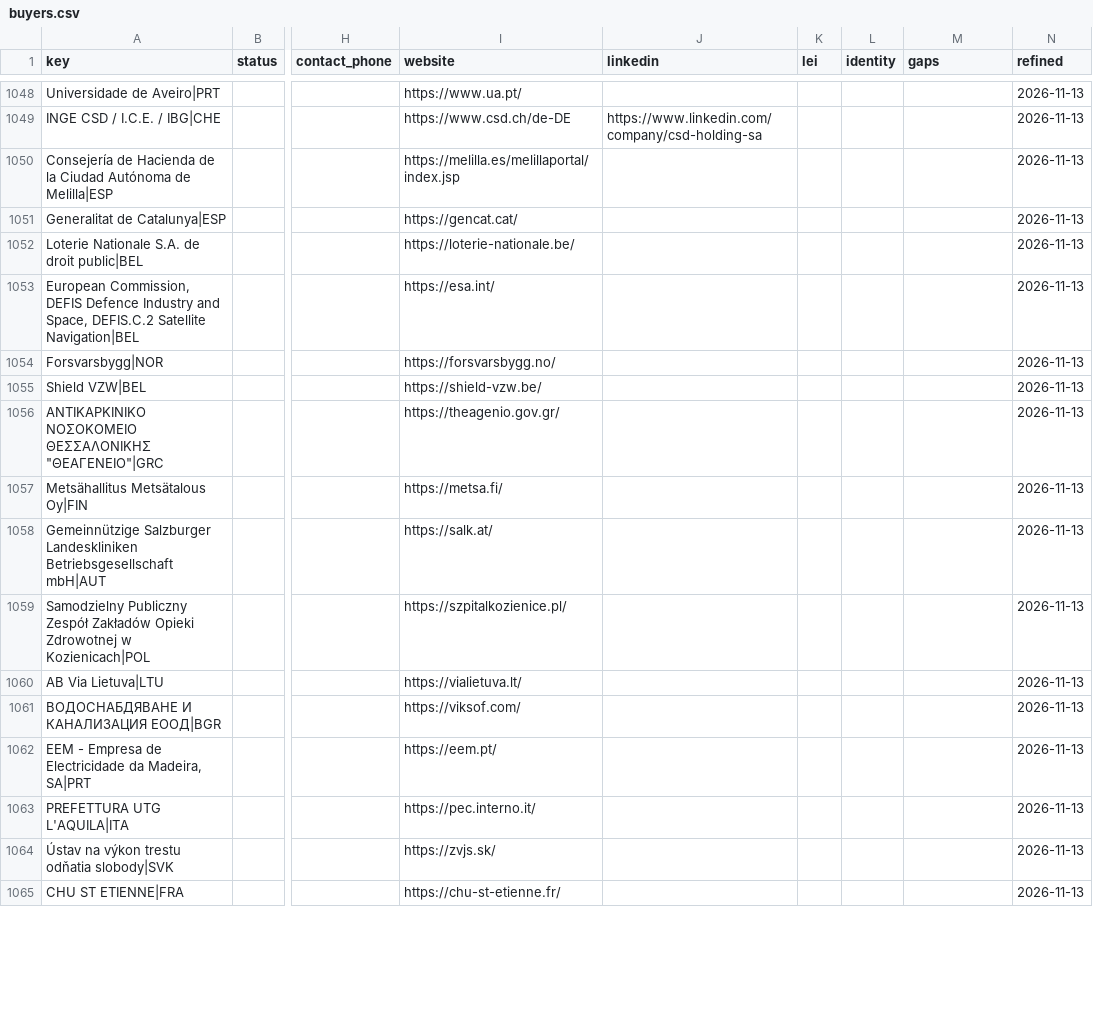
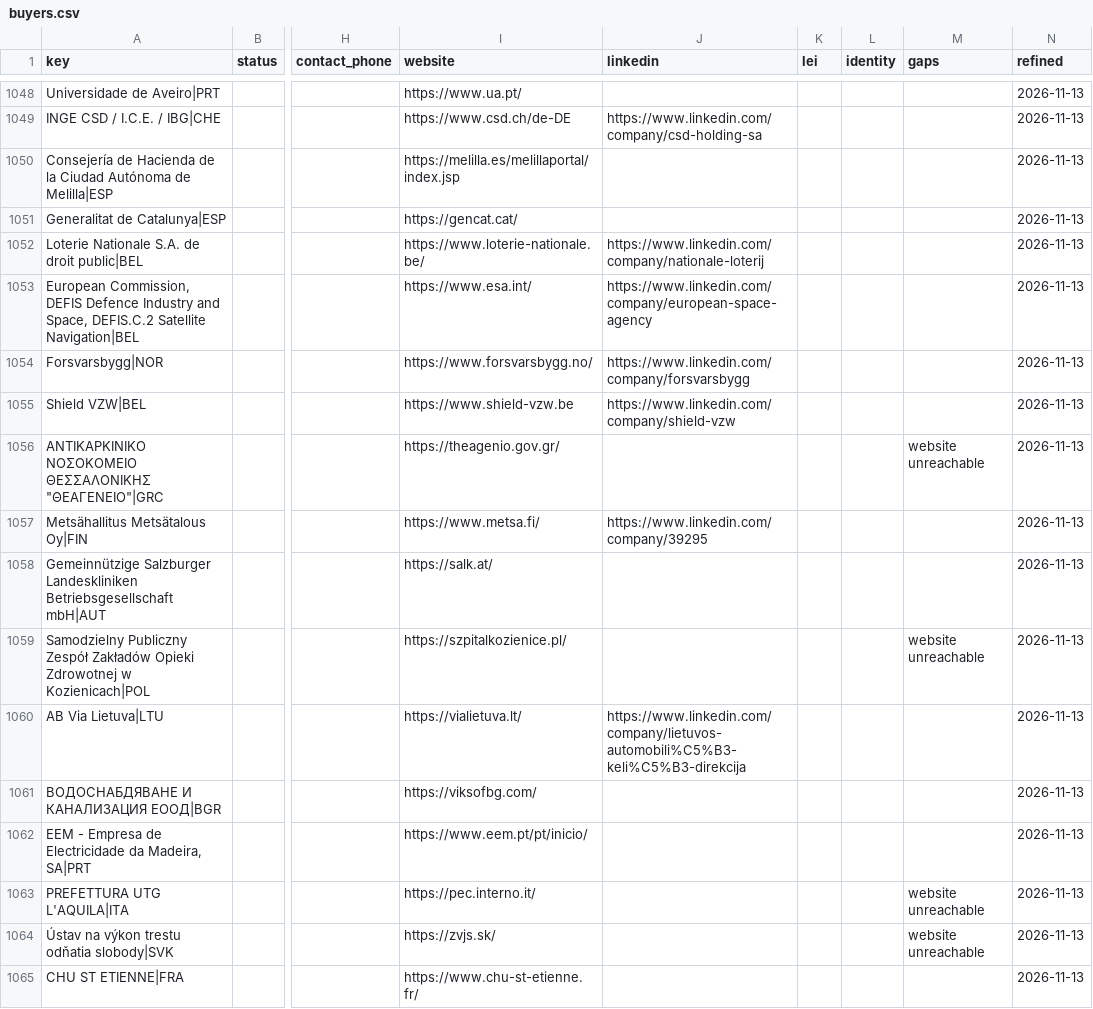
Before and after one commit to etaram/commodity-feeder, a CSV file: data/leads/refined/buyers.csv, drawn as a sheet; only a part is shown, gaps mark what is left out; the diff covers the shown part only; the diff names each change by its address in the sheet, - before the commit and + after, or states it on an @@ line.

```diff
--- a/data/leads/refined/buyers.csv
+++ b/data/leads/refined/buyers.csv
-I1052 (website): https://loterie-nationale.be/
+I1052 (website): https://www.loterie-nationale.be/
-J1052 (linkedin): (empty)
+J1052 (linkedin): https://www.linkedin.com/company/nationale-loterij
-I1053 (website): https://esa.int/
+I1053 (website): https://www.esa.int/
-J1053 (linkedin): (empty)
+J1053 (linkedin): https://www.linkedin.com/company/european-space-agency
-I1054 (website): https://forsvarsbygg.no/
+I1054 (website): https://www.forsvarsbygg.no/
-J1054 (linkedin): (empty)
+J1054 (linkedin): https://www.linkedin.com/company/forsvarsbygg
-I1055 (website): https://shield-vzw.be/
+I1055 (website): https://www.shield-vzw.be
-J1055 (linkedin): (empty)
+J1055 (linkedin): https://www.linkedin.com/company/shield-vzw
-M1056 (gaps): (empty)
+M1056 (gaps): website unreachable
-I1057 (website): https://metsa.fi/
+I1057 (website): https://www.metsa.fi/
-J1057 (linkedin): (empty)
+J1057 (linkedin): https://www.linkedin.com/company/39295
-M1059 (gaps): (empty)
+M1059 (gaps): website unreachable
-J1060 (linkedin): (empty)
+J1060 (linkedin): https://www.linkedin.com/company/lietuvos-automobili%C5%B3-keli%C5%B3-direkcija
-I1061 (website): https://viksof.com/
+I1061 (website): https://viksofbg.com/
-I1062 (website): https://eem.pt/
+I1062 (website): https://www.eem.pt/pt/inicio/
-M1063:M1064 (gaps): (empty)
+M1063:M1064 (gaps): website unreachable
-I1065 (website): https://chu-st-etienne.fr/
+I1065 (website): https://www.chu-st-etienne.fr/
```
Also changed, not shown: 170 edited cells elsewhere in this file, data/leads/refined/accounts.csv, data/leads/refined/importers.csv, 2 other files.
